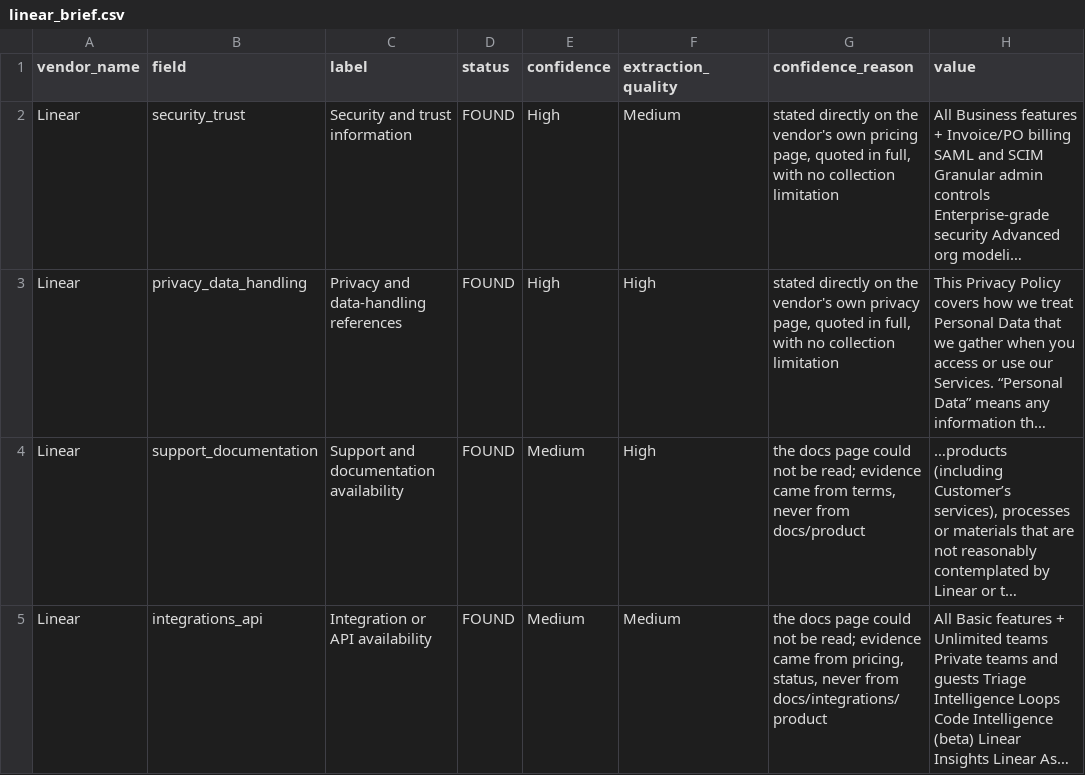
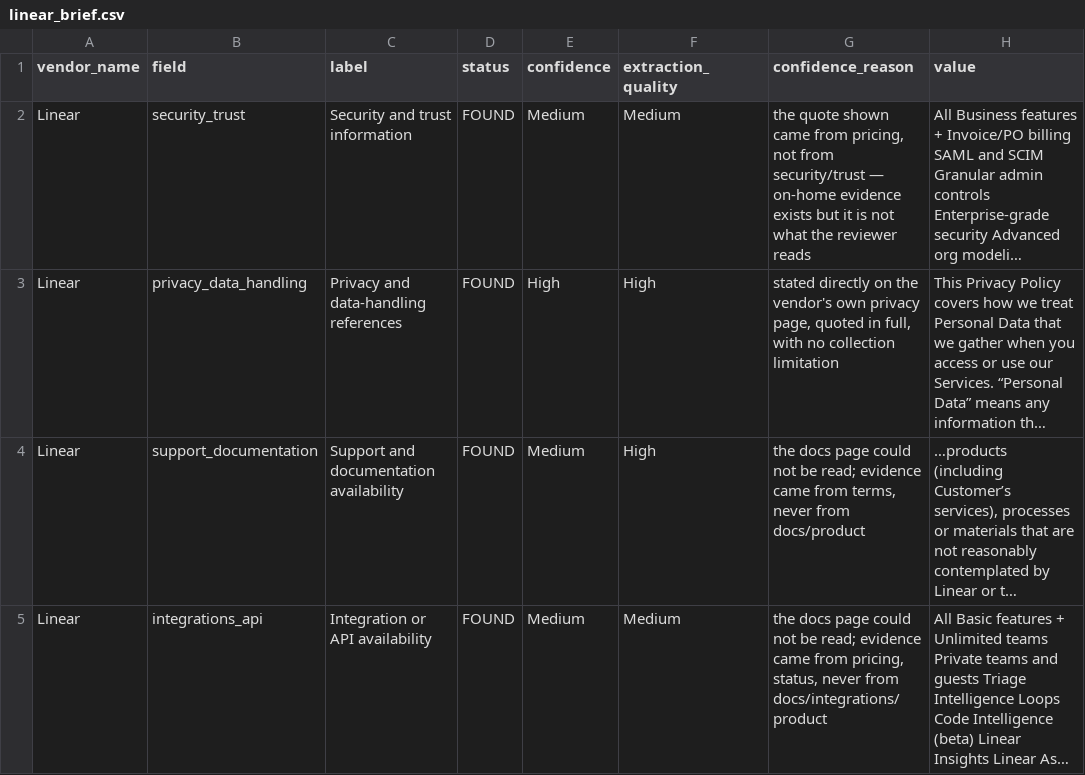
Before and after one commit to moushmirao30/vendor-dd-prototype, a CSV file: data/exports/linear_brief.csv, drawn as a sheet; only a part is shown; long unchanged cells end in …; the diff names each change by its address in the sheet, - before the commit and + after, or states it on an @@ line.

```diff
--- a/data/exports/linear_brief.csv
+++ b/data/exports/linear_brief.csv
-E2 (confidence): High
+E2 (confidence): Medium
-G2 (confidence_reason): stated directly on the vendor's own pricing page, quoted in full, with no collection limitation
+G2 (confidence_reason): the quote shown came from pricing, not from security/trust — on-home evidence exists but it is not what the reviewer reads
```
Also changed, not shown: data/exports/corpus.csv, data/exports/github_brief.csv, 22 other files.
